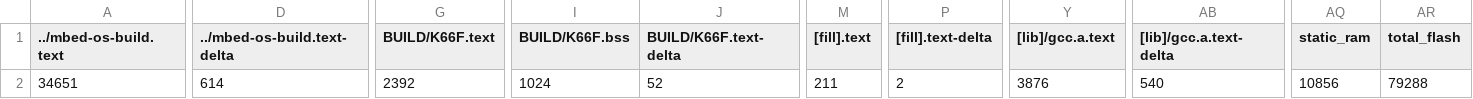
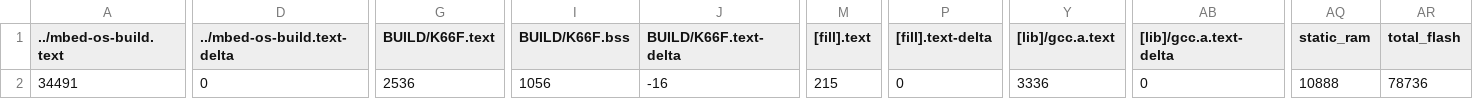
Before and after one commit to wutongtoby/final_project, a CSV file: BUILD/K66F/GCC_ARM/final_project_map.csv, drawn as a sheet; only a part is shown, gaps mark what is left out; the diff names each change by its address in the sheet, - before the commit and + after, or states it on an @@ line.

```diff
--- a/BUILD/K66F/GCC_ARM/final_project_map.csv
+++ b/BUILD/K66F/GCC_ARM/final_project_map.csv
-A2 (../mbed-os-build.text): 34651
+A2 (../mbed-os-build.text): 34491
-D2 (../mbed-os-build.text-delta): 614
+D2 (../mbed-os-build.text-delta): 0
-G2 (BUILD/K66F.text): 2392
+G2 (BUILD/K66F.text): 2536
-I2 (BUILD/K66F.bss): 1024
+I2 (BUILD/K66F.bss): 1056
-J2 (BUILD/K66F.text-delta): 52
+J2 (BUILD/K66F.text-delta): -16
-M2 ([fill].text): 211
+M2 ([fill].text): 215
-P2 ([fill].text-delta): 2
+P2 ([fill].text-delta): 0
-Y2 ([lib]/gcc.a.text): 3876
+Y2 ([lib]/gcc.a.text): 3336
-AB2 ([lib]/gcc.a.text-delta): 540
+AB2 ([lib]/gcc.a.text-delta): 0
-AQ2 (static_ram): 10856
+AQ2 (static_ram): 10888
-AR2 (total_flash): 79288
+AR2 (total_flash): 78736
```
Also changed, not shown: 12 other files.
